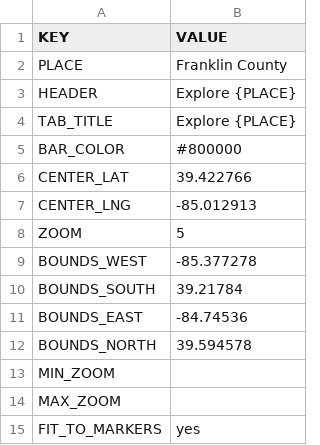
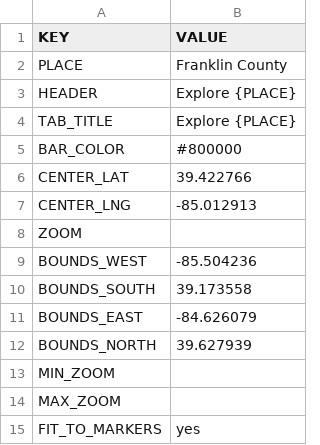
Before and after one commit to Luri-den/ETS, a CSV file: site.csv, drawn as a sheet; only a part is shown.

Commit message:
Update site.csv from the editor

```diff
--- a/site.csv
+++ b/site.csv
@@ -7,7 +7,7 @@ CENTER_LAT,39.422766
 CENTER_LNG,-85.012913
-ZOOM,5
-BOUNDS_WEST,-85.377278
-BOUNDS_SOUTH,39.21784
-BOUNDS_EAST,-84.74536
-BOUNDS_NORTH,39.594578
+ZOOM,
+BOUNDS_WEST,-85.504236
+BOUNDS_SOUTH,39.173558
+BOUNDS_EAST,-84.626079
+BOUNDS_NORTH,39.627939
 MIN_ZOOM,
```
